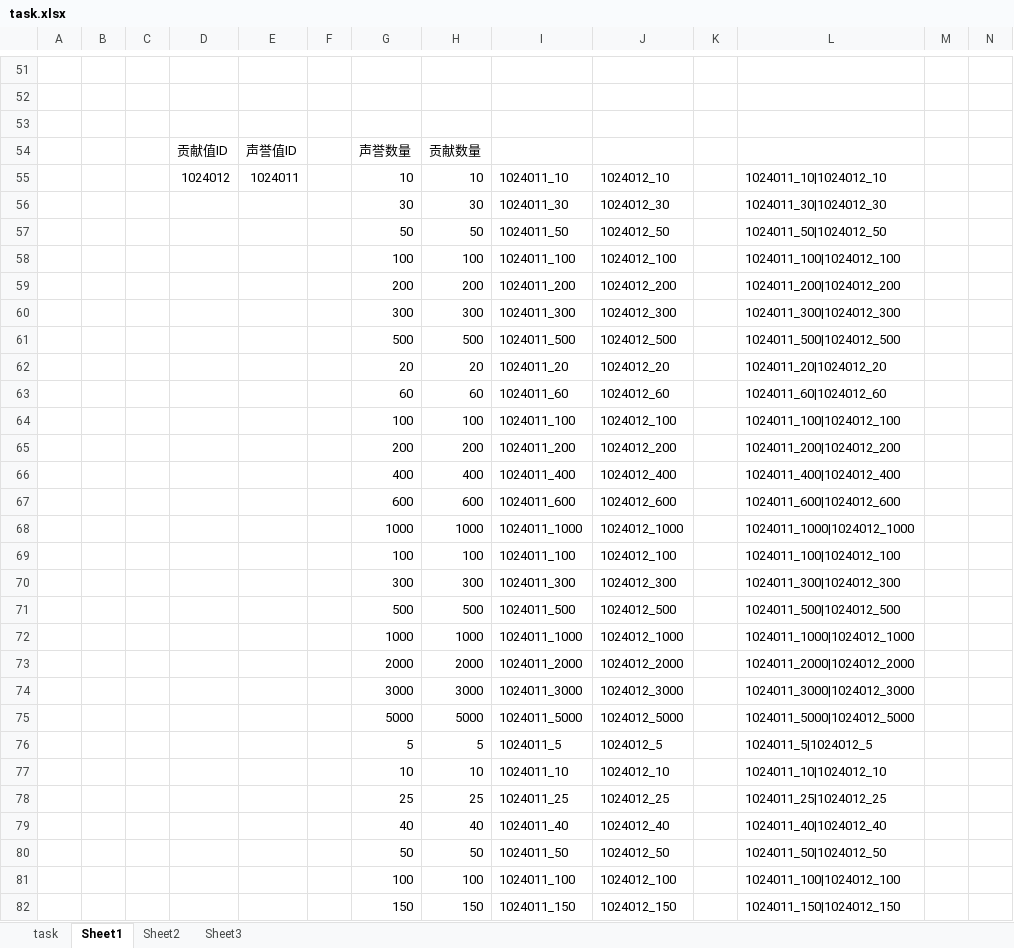
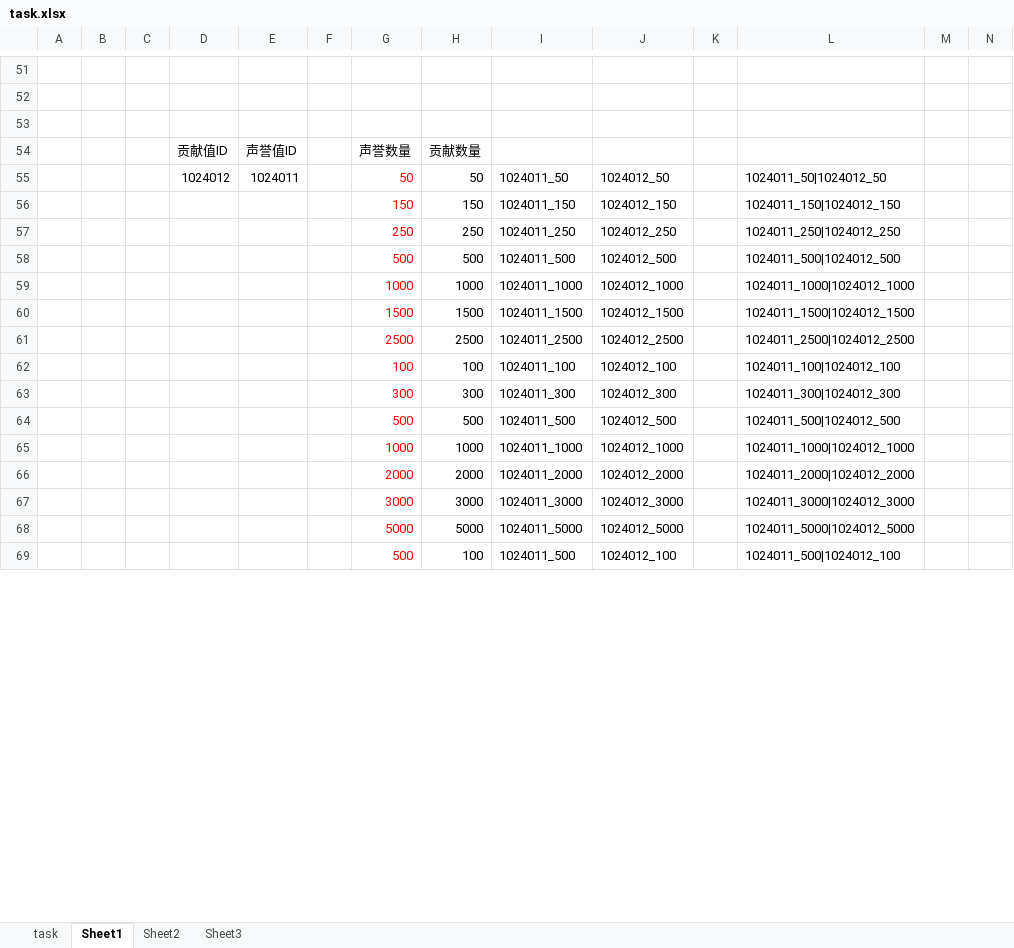
Before and after one commit to yanhailong/jjj_server, an Excel workbook: hall/resources/sample/task.xlsx, sheet Sheet1, drawn as a sheet; only a part is shown, gaps mark what is left out; values as stored, in another font and other column widths than the file's, no borders; removed rows and columns are numbered as before the commit, all else as after; rows hold the shown columns only; the diff covers the shown part only; the diff names each change by its address in the sheet, - before the commit and + after, or states it on an @@ line.

```diff
--- a/hall/resources/sample/task.xlsx (sheet Sheet1)
+++ b/hall/resources/sample/task.xlsx (sheet Sheet1)
-row 55:  |  |  | 1024012 | 1024011 |  | 10 | 10 | 1024011_10 | 1024012_10 |  | 1024011_10|1024012_10
-row 56:  |  |  |  |  |  | 30 | 30 | 1024011_30 | 1024012_30 |  | 1024011_30|1024012_30
-D55: (empty)
+D55: 1024012
-E55: (empty)
+E55: 1024011
-G55 text colour: black
+G55 text colour: #FF0000
@@ row 58 moved to row 93: 100 @@
@@ row 59 moved to row 94: 200 @@
@@ row 60 moved to row 95: 300 @@
@@ row 82 moved to row 56: 150 @@
@@ row 83 moved to row 57: 250 @@
-G58 text colour: black
+G58 text colour: #FF0000
@@ row 62 moved to row 112: 20 @@
@@ row 63 moved to row 114: 60 @@
@@ row 64 moved to row 106: 100 @@
@@ row 65 moved to row 100: 200 @@
@@ row 66 moved to row 96: 400 @@
@@ row 67 moved to row 82: 600 @@
-G59 text colour: black
+G59 text colour: #FF0000
+row 60:  |  |  |  |  |  | 1500 | 1500 | 1024011_1500 | 1024012_1500 |  | 1024011_1500|1024012_1500
+row 61:  |  |  |  |  |  | 2500 | 2500 | 1024011_2500 | 1024012_2500 |  | 1024011_2500|1024012_2500
-G62:G68 text colour: black
+G62:G68 text colour: #FF0000
-row 76:  |  |  |  |  |  | 5 | 5 | 1024011_5 | 1024012_5 |  | 1024011_5|1024012_5
-row 77:  |  |  |  |  |  | 10 | 10 | 1024011_10 | 1024012_10 |  | 1024011_10|1024012_10
-row 78:  |  |  |  |  |  | 25 | 25 | 1024011_25 | 1024012_25 |  | 1024011_25|1024012_25
@@ row 79 moved to row 113: 40 @@
-row 80:  |  |  |  |  |  | 50 | 50 | 1024011_50 | 1024012_50 |  | 1024011_50|1024012_50
-G69: 100
+G69: 500
-G69 text colour: black
+G69 text colour: #FF0000
-I69: 1024011_100
+I69: 1024011_500
-L69: 1024011_100|1024012_100
+L69: 1024011_500|1024012_100
```
Also changed, not shown: 30 added rows, 26 removed rows, 8 moved rows, 3 edited cells and cell formats elsewhere in this sheet, sheet task, formulas that keep their value, hall/resources/sample/BuildingUpgradeTable.xlsx, hall/resources/sample/GuideDetails.xlsx, 19 other files.
